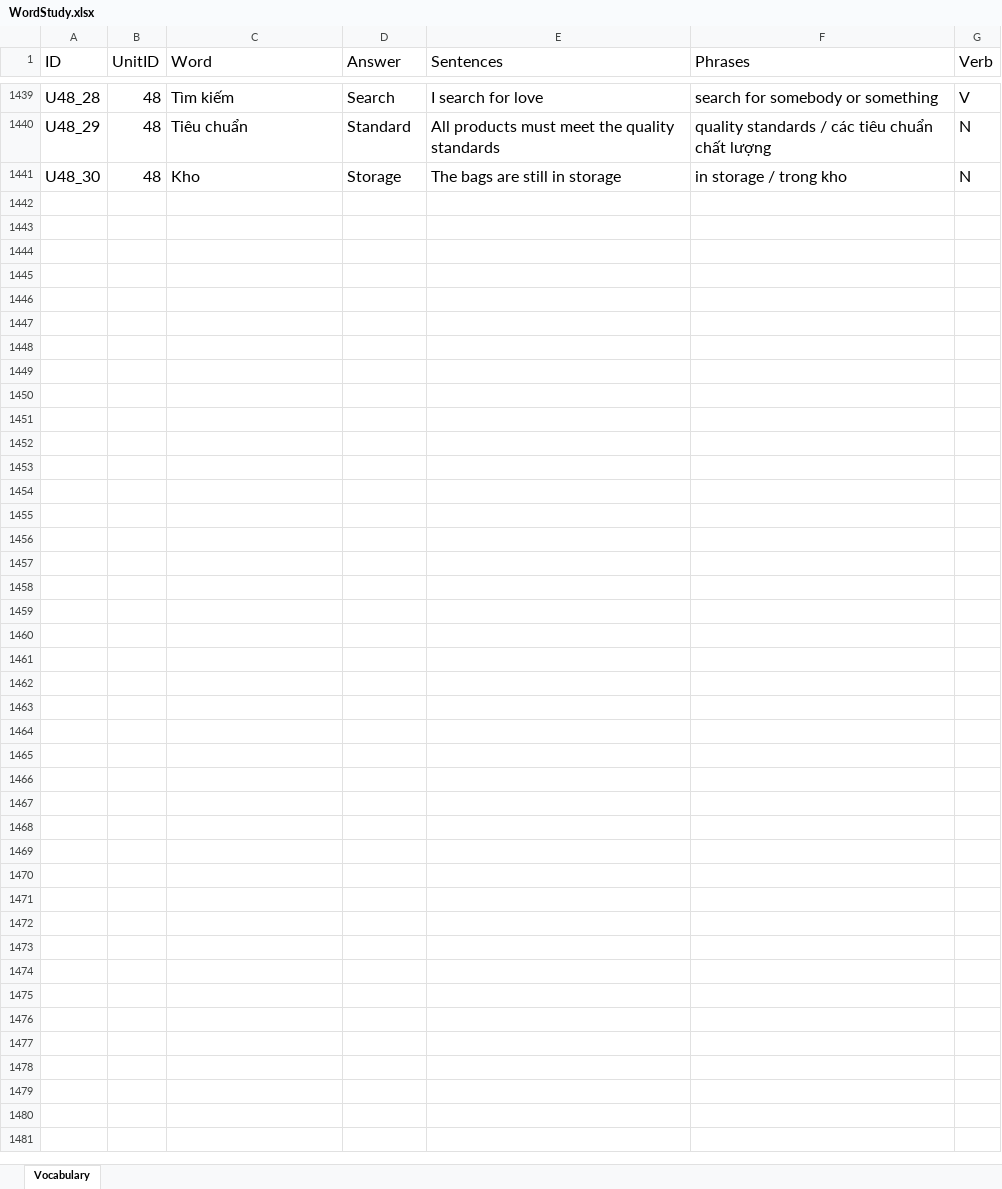
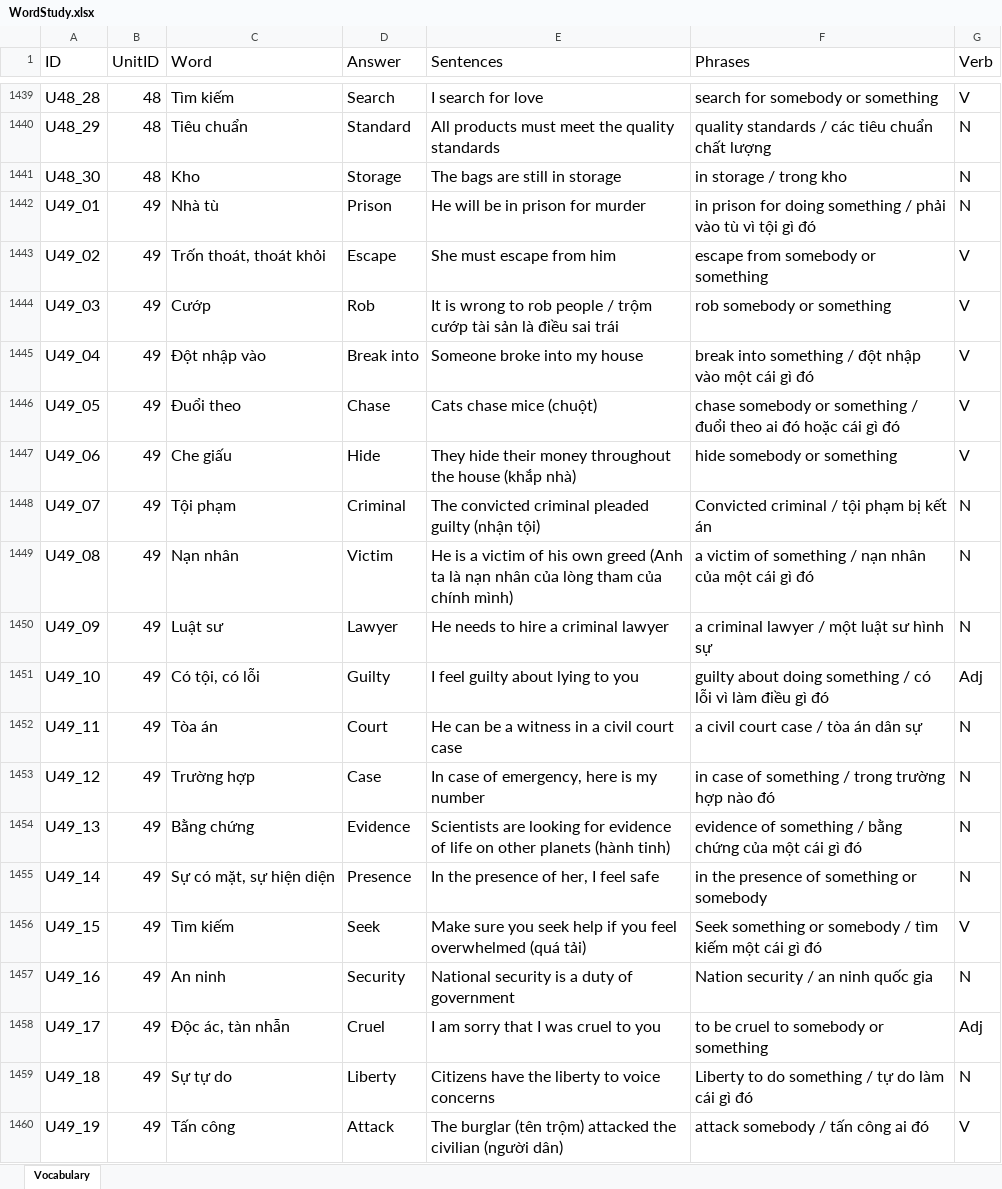
Before and after one commit to PhongNguyen0107/english-app, an Excel workbook: data/WordStudy.xlsx, sheet Vocabulary, drawn as a sheet; only a part is shown, gaps mark what is left out; values as stored, in another font and other column widths than the file's, no borders; the diff covers the shown part only; the diff names each change by its address in the sheet, - before the commit and + after, or states it on an @@ line.

```diff
--- a/data/WordStudy.xlsx (sheet Vocabulary)
+++ b/data/WordStudy.xlsx (sheet Vocabulary)
+row 1442: U49_01 | 49 | Nhà tù | Prison | He will be in prison for murder | in prison for doing something / phải vào tù vì tội gì đó | N
+row 1443: U49_02 | 49 | Trốn thoát, thoát khỏi | Escape | She must escape from him | escape from somebody or something | V
+row 1444: U49_03 | 49 | Cướp | Rob | It is wrong to rob people / trộm cướp tài sản là điều sai trái | rob somebody or something | V
+row 1445: U49_04 | 49 | Đột nhập vào | Break into | Someone broke into my house | break into something / đột nhập vào một cái gì đó | V
+row 1446: U49_05 | 49 | Đuổi theo | Chase | Cats chase mice (chuột) | chase somebody or something / đuổi theo ai đó hoặc cái gì đó | V
+row 1447: U49_06 | 49 | Che giấu | Hide | They hide their money throughout the house (khắp nhà) | hide somebody or something | V
+row 1448: U49_07 | 49 | Tội phạm | Criminal | The convicted criminal pleaded guilty (nhận tội) | Convicted criminal / tội phạm bị kết án | N
+row 1449: U49_08 | 49 | Nạn nhân | Victim | He is a victim of his own greed (Anh ta là nạn nhân của lòng tham của chính mình) | a victim of something / nạn nhân của một cái gì đó | N
+row 1450: U49_09 | 49 | Luật sư | Lawyer | He needs to hire a criminal lawyer | a criminal lawyer / một luật sư hình sự | N
+row 1451: U49_10 | 49 | Có tội, có lỗi | Guilty | I feel guilty about lying to you | guilty about doing something / có lỗi vì làm điều gì đó | Adj
+row 1452: U49_11 | 49 | Tòa án | Court | He can be a witness in a civil court case | a civil court case / tòa án dân sự | N
+row 1453: U49_12 | 49 | Trường hợp | Case | In case of emergency, here is my number | in case of something / trong trường hợp nào đó | N
+row 1454: U49_13 | 49 | Bằng chứng | Evidence | Scientists are looking for evidence of life on other planets (hành tinh) | evidence of something / bằng chứng của một cái gì đó | N
+row 1455: U49_14 | 49 | Sự có mặt, sự hiện diện | Presence | In the presence of her, I feel safe | in the presence of something or somebody | N
+row 1456: U49_15 | 49 | Tìm kiếm | Seek | Make sure you seek help if you feel overwhelmed (quá tải) | Seek something or somebody / tìm kiếm một cái gì đó | V
+row 1457: U49_16 | 49 | An ninh | Security | National security is a duty of government | Nation security / an ninh quốc gia | N
+row 1458: U49_17 | 49 | Độc ác, tàn nhẫn | Cruel | I am sorry that I was cruel to you | to be cruel to somebody or something | Adj
+row 1459: U49_18 | 49 | Sự tự do | Liberty | Citizens have the liberty to voice concerns | Liberty to do something / tự do làm cái gì đó | N
+row 1460: U49_19 | 49 | Tấn công | Attack | The burglar (tên trộm) attacked the civilian (người dân) | attack somebody / tấn công ai đó | V
```
Also changed, not shown: 11 added rows elsewhere in this sheet, 2 other files.
